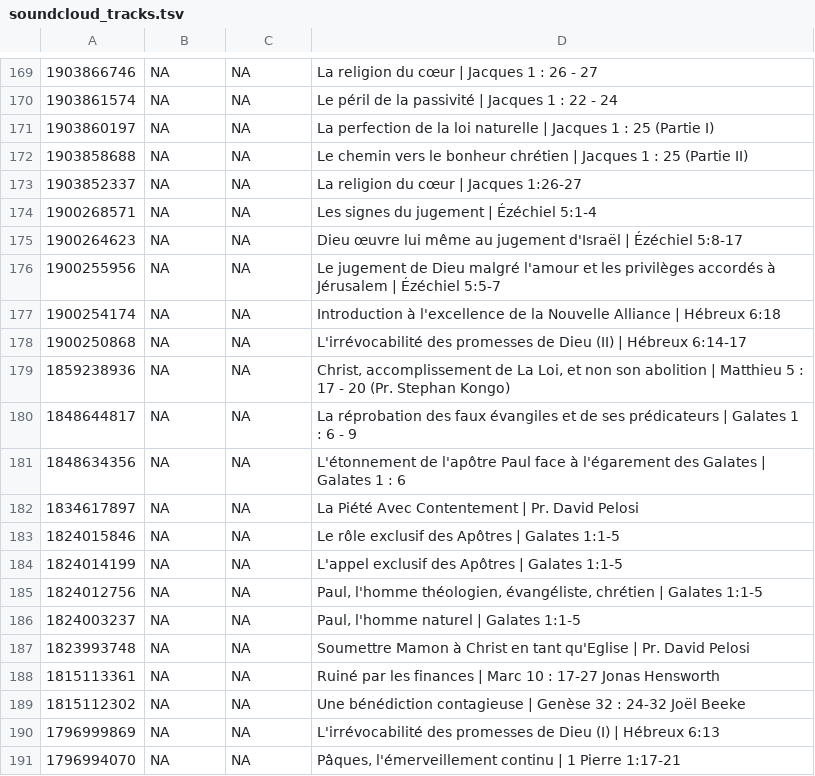
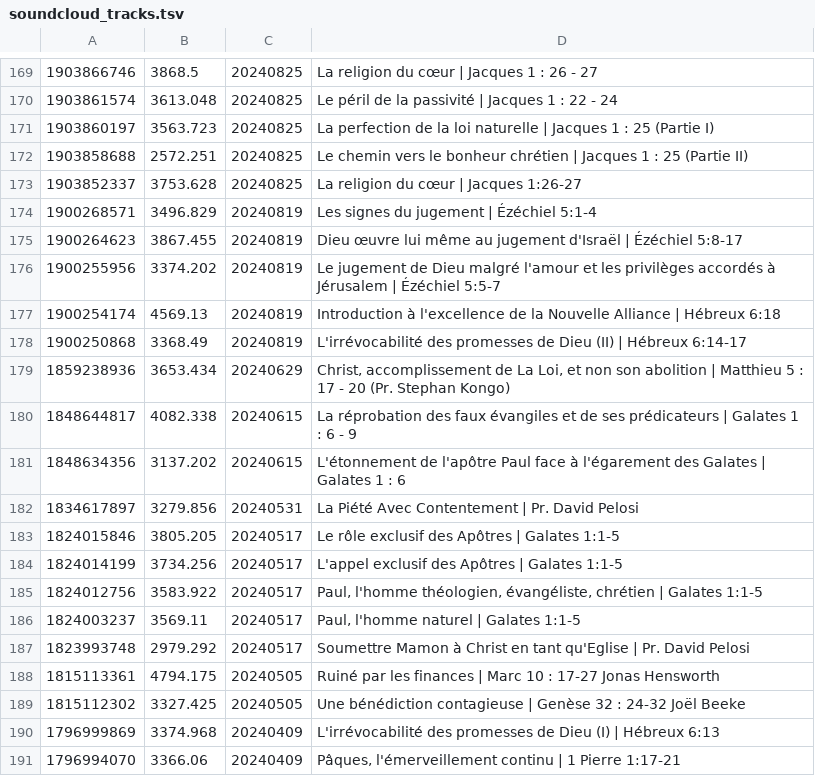
Before and after one commit to KevyMbappe/sermotheque-ebn, a TSV file: data/raw/soundcloud_tracks.tsv, drawn as a sheet; only a part is shown, gaps mark what is left out; the diff covers the shown part only.

```diff
--- a/data/raw/soundcloud_tracks.tsv
+++ b/data/raw/soundcloud_tracks.tsv
@@ -169,23 +169,23 @@
-1903866746	NA	NA	La religion du cœur | Jacques 1 : 26 - 27
-1903861574	NA	NA	Le péril de la passivité | Jacques 1 : 22 - 24
-1903860197	NA	NA	La perfection de la loi naturelle | Jacques 1 : 25 (Partie I)
-1903858688	NA	NA	Le chemin vers le bonheur chrétien | Jacques 1 : 25 (Partie II)
-1903852337	NA	NA	La religion du cœur | Jacques 1:26-27
-1900268571	NA	NA	Les signes du jugement | Ézéchiel 5:1-4
-1900264623	NA	NA	Dieu œuvre lui même au jugement d'Israël | Ézéchiel 5:8-17
-1900255956	NA	NA	Le jugement de Dieu malgré l'amour et les privilèges accordés à Jérusalem | Ézéchiel 5:5-7
-1900254174	NA	NA	Introduction à l'excellence de la Nouvelle Alliance | Hébreux 6:18
-1900250868	NA	NA	L'irrévocabilité des promesses de Dieu (II) | Hébreux 6:14-17
-1859238936	NA	NA	Christ, accomplissement de La Loi, et non son abolition | Matthieu 5 : 17 - 20  (Pr. Stephan Kongo)
-1848644817	NA	NA	La réprobation des faux évangiles et de ses prédicateurs  |  Galates 1 : 6 - 9
-1848634356	NA	NA	L'étonnement de l'apôtre Paul face à l'égarement des Galates  |  Galates 1 : 6
-1834617897	NA	NA	La Piété Avec Contentement  |  Pr. David Pelosi
-1824015846	NA	NA	Le rôle exclusif des Apôtres  | Galates 1:1-5
-1824014199	NA	NA	L'appel exclusif des Apôtres | Galates 1:1-5
-1824012756	NA	NA	Paul, l'homme théologien, évangéliste, chrétien | Galates 1:1-5
-1824003237	NA	NA	Paul, l'homme naturel | Galates 1:1-5
-1823993748	NA	NA	Soumettre Mamon à Christ en tant qu'Eglise  | Pr. David Pelosi
-1815113361	NA	NA	Ruiné par les finances  |  Marc 10 : 17-27 Jonas Hensworth
-1815112302	NA	NA	Une bénédiction contagieuse  |  Genèse 32 : 24-32  Joël Beeke
-1796999869	NA	NA	L'irrévocabilité des promesses de Dieu (I) | Hébreux 6:13
-1796994070	NA	NA	Pâques, l'émerveillement continu | 1 Pierre 1:17-21
+1903866746	3868.5	20240825	La religion du cœur | Jacques 1 : 26 - 27
+1903861574	3613.048	20240825	Le péril de la passivité | Jacques 1 : 22 - 24
+1903860197	3563.723	20240825	La perfection de la loi naturelle | Jacques 1 : 25 (Partie I)
+1903858688	2572.251	20240825	Le chemin vers le bonheur chrétien | Jacques 1 : 25 (Partie II)
+1903852337	3753.628	20240825	La religion du cœur | Jacques 1:26-27
+1900268571	3496.829	20240819	Les signes du jugement | Ézéchiel 5:1-4
+1900264623	3867.455	20240819	Dieu œuvre lui même au jugement d'Israël | Ézéchiel 5:8-17
+1900255956	3374.202	20240819	Le jugement de Dieu malgré l'amour et les privilèges accordés à Jérusalem | Ézéchiel 5:5-7
+1900254174	4569.13	20240819	Introduction à l'excellence de la Nouvelle Alliance | Hébreux 6:18
+1900250868	3368.49	20240819	L'irrévocabilité des promesses de Dieu (II) | Hébreux 6:14-17
+1859238936	3653.434	20240629	Christ, accomplissement de La Loi, et non son abolition | Matthieu 5 : 17 - 20  (Pr. Stephan Kongo)
+1848644817	4082.338	20240615	La réprobation des faux évangiles et de ses prédicateurs  |  Galates 1 : 6 - 9
+1848634356	3137.202	20240615	L'étonnement de l'apôtre Paul face à l'égarement des Galates  |  Galates 1 : 6
+1834617897	3279.856	20240531	La Piété Avec Contentement  |  Pr. David Pelosi
+1824015846	3805.205	20240517	Le rôle exclusif des Apôtres  | Galates 1:1-5
+1824014199	3734.256	20240517	L'appel exclusif des Apôtres | Galates 1:1-5
+1824012756	3583.922	20240517	Paul, l'homme théologien, évangéliste, chrétien | Galates 1:1-5
+1824003237	3569.11	20240517	Paul, l'homme naturel | Galates 1:1-5
+1823993748	2979.292	20240517	Soumettre Mamon à Christ en tant qu'Eglise  | Pr. David Pelosi
+1815113361	4794.175	20240505	Ruiné par les finances  |  Marc 10 : 17-27 Jonas Hensworth
+1815112302	3327.425	20240505	Une bénédiction contagieuse  |  Genèse 32 : 24-32  Joël Beeke
+1796999869	3374.968	20240409	L'irrévocabilité des promesses de Dieu (I) | Hébreux 6:13
+1796994070	3366.06	20240409	Pâques, l'émerveillement continu | 1 Pierre 1:17-21
```
Also changed, not shown: 140 edited cells elsewhere in this file, data/catalog/catalog.csv, 8 other files.
